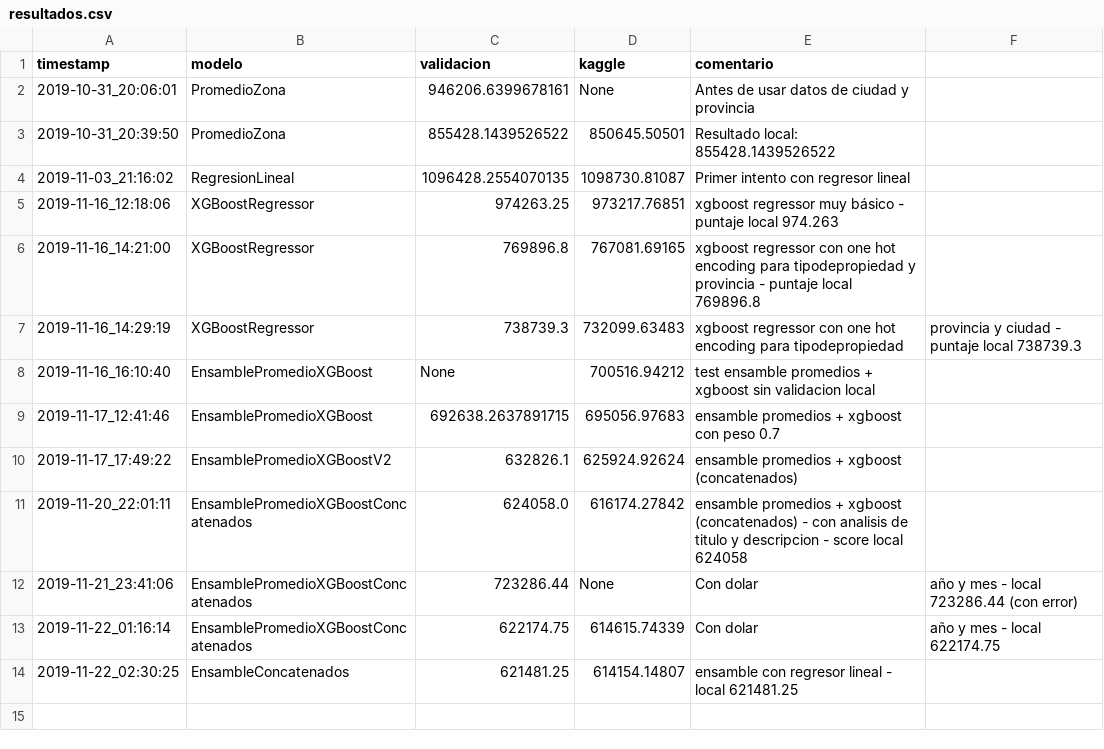
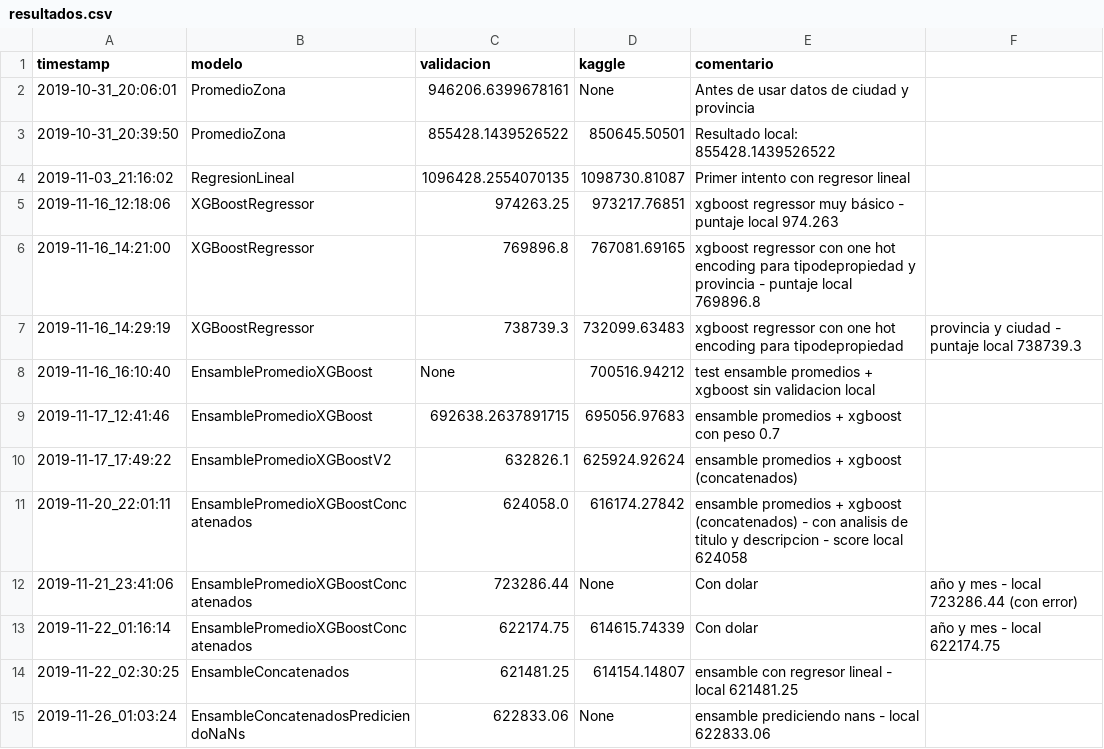
Before and after one commit to unmateo/7506-TP, a CSV file: src/tp2/resultados.csv, drawn as a sheet; the diff names each change by its address in the sheet, - before the commit and + after, or states it on an @@ line.

```diff
--- a/src/tp2/resultados.csv
+++ b/src/tp2/resultados.csv
+row 15: 2019-11-26_01:03:24 | EnsambleConcatenadosPrediciendoNaNs | 622833.06 | None | ensamble prediciendo nans - local 622833.06
```
Also changed, not shown: 18 other files.
